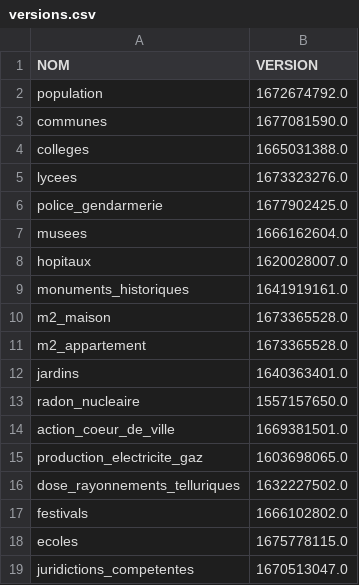
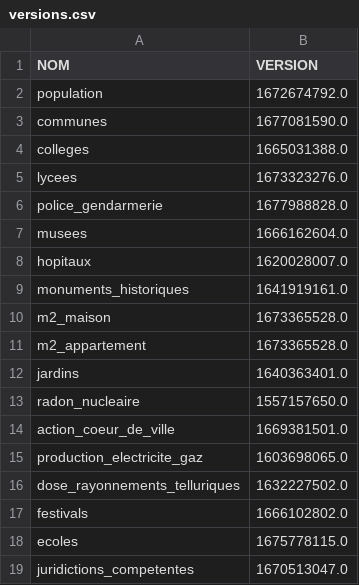
Before and after one commit to The-Weather-TEAM/Life-SCORE, a CSV file: code/donnees/versions.csv, drawn as a sheet.

Commit message:
Update versions.csv

```diff
--- a/code/donnees/versions.csv
+++ b/code/donnees/versions.csv
@@ -5,3 +5,3 @@ colleges,1665031388.0
 lycees,1673323276.0
-police_gendarmerie,1677902425.0
+police_gendarmerie,1677988828.0
 musees,1666162604.0
```
